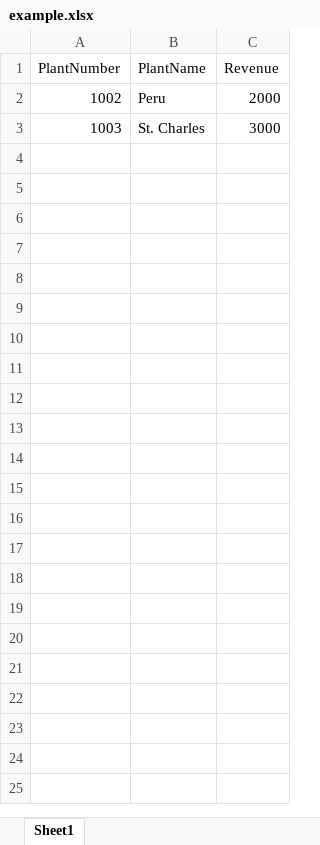
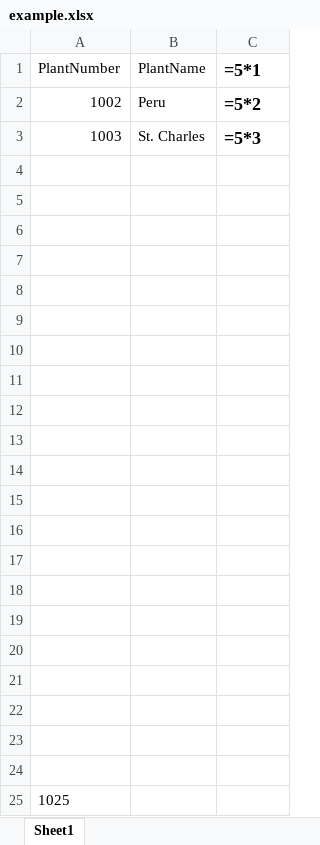
Before and after one commit to dcroc16/py_excel, an Excel workbook: example.xlsx, sheet Sheet1, drawn as a sheet; values as stored, in another font and other column widths than the file's, no borders; formulas without a stored value are shown as written; the diff names each change by its address in the sheet, - before the commit and + after, or states it on an @@ line.

```diff
--- a/example.xlsx (sheet Sheet1)
+++ b/example.xlsx (sheet Sheet1)
-C1: Revenue
+C1: =5*1
-C1:C3 bold: off
+C1:C3 bold: on, text size: larger
-C2 (=5*1): 2000
+C2 (=5*1): =5*2
-C3 (=5*1): 3000
+C3 (=5*1): =5*3
+row 4: (empty)
+row 5: (empty)
+row 6: (empty)
+row 7: (empty)
+row 8: (empty)
+row 9: (empty)
+row 10: (empty)
+row 11: (empty)
+row 12: (empty)
+row 13: (empty)
+row 14: (empty)
+row 15: (empty)
+row 16: (empty)
+row 17: (empty)
+row 18: (empty)
+row 19: (empty)
+row 20: (empty)
+row 21: (empty)
+row 22: (empty)
+row 23: (empty)
+row 24: (empty)
+row 25: 1025
```
Also changed, not shown: 1 other file.
